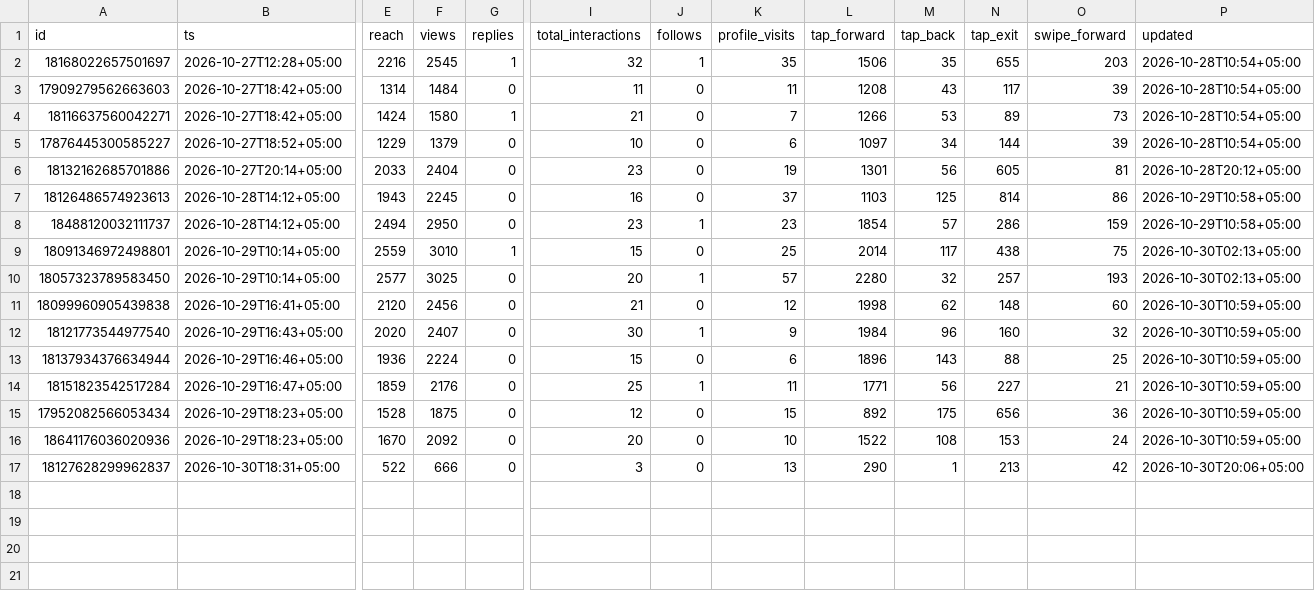
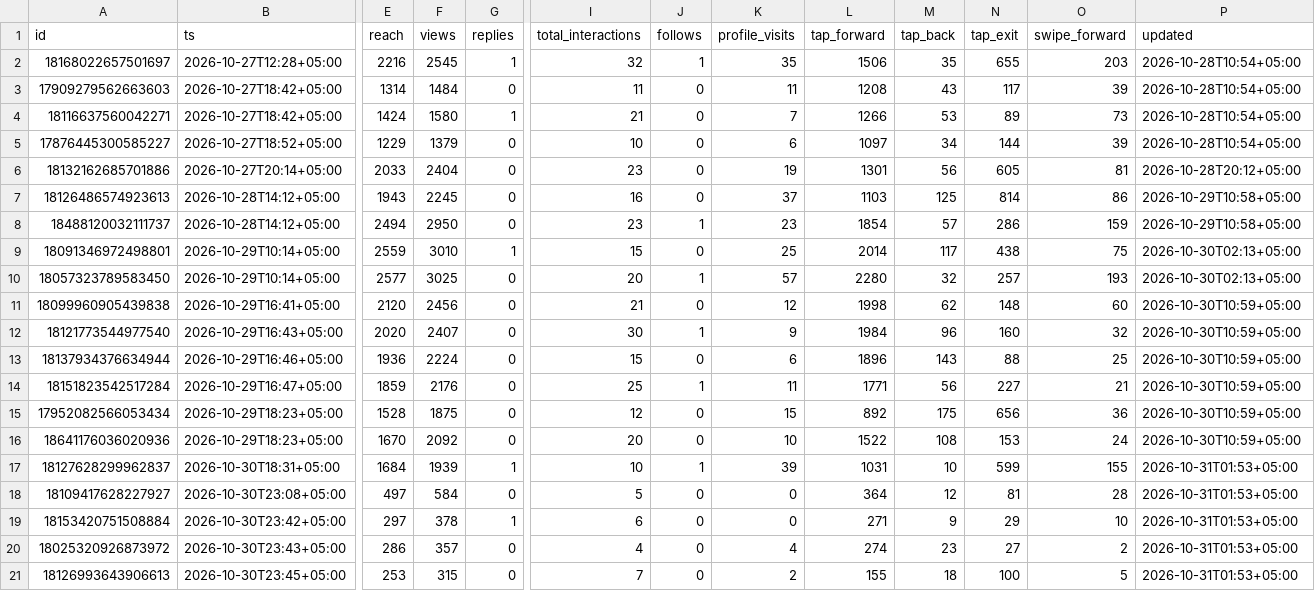
Before and after one commit to timkacloud-blip/bellissimo-instagram, a CSV file: data/stories.csv, drawn as a sheet; only a part is shown, gaps mark what is left out; rows hold the shown columns only; the diff names each change by its address in the sheet, - before the commit and + after, or states it on an @@ line.

```diff
--- a/data/stories.csv
+++ b/data/stories.csv
-E17 (reach): 522
+E17 (reach): 1684
-F17 (views): 666
+F17 (views): 1939
-G17 (replies): 0
+G17 (replies): 1
-I17 (total_interactions): 3
+I17 (total_interactions): 10
-J17 (follows): 0
+J17 (follows): 1
-K17 (profile_visits): 13
+K17 (profile_visits): 39
-L17 (tap_forward): 290
+L17 (tap_forward): 1031
-M17 (tap_back): 1
+M17 (tap_back): 10
-N17 (tap_exit): 213
+N17 (tap_exit): 599
-O17 (swipe_forward): 42
+O17 (swipe_forward): 155
-P17 (updated): 2026-10-30T20:06+05:00
+P17 (updated): 2026-10-31T01:53+05:00
+row 18: 18109417628227927 | 2026-10-30T23:08+05:00 | 497 | 584 | 0 | 5 | 0 | 0 | 364 | 12 | 81 | 28 | 2026-10-31T01:53+05:00
+row 19: 18153420751508884 | 2026-10-30T23:42+05:00 | 297 | 378 | 1 | 6 | 0 | 0 | 271 | 9 | 29 | 10 | 2026-10-31T01:53+05:00
+row 20: 18025320926873972 | 2026-10-30T23:43+05:00 | 286 | 357 | 0 | 4 | 0 | 4 | 274 | 23 | 27 | 2 | 2026-10-31T01:53+05:00
+row 21: 18126993643906613 | 2026-10-30T23:45+05:00 | 253 | 315 | 0 | 7 | 0 | 2 | 155 | 18 | 100 | 5 | 2026-10-31T01:53+05:00
```
Also changed, not shown: data/comp_daily.csv, data/comp_media.csv, 16 other files.
